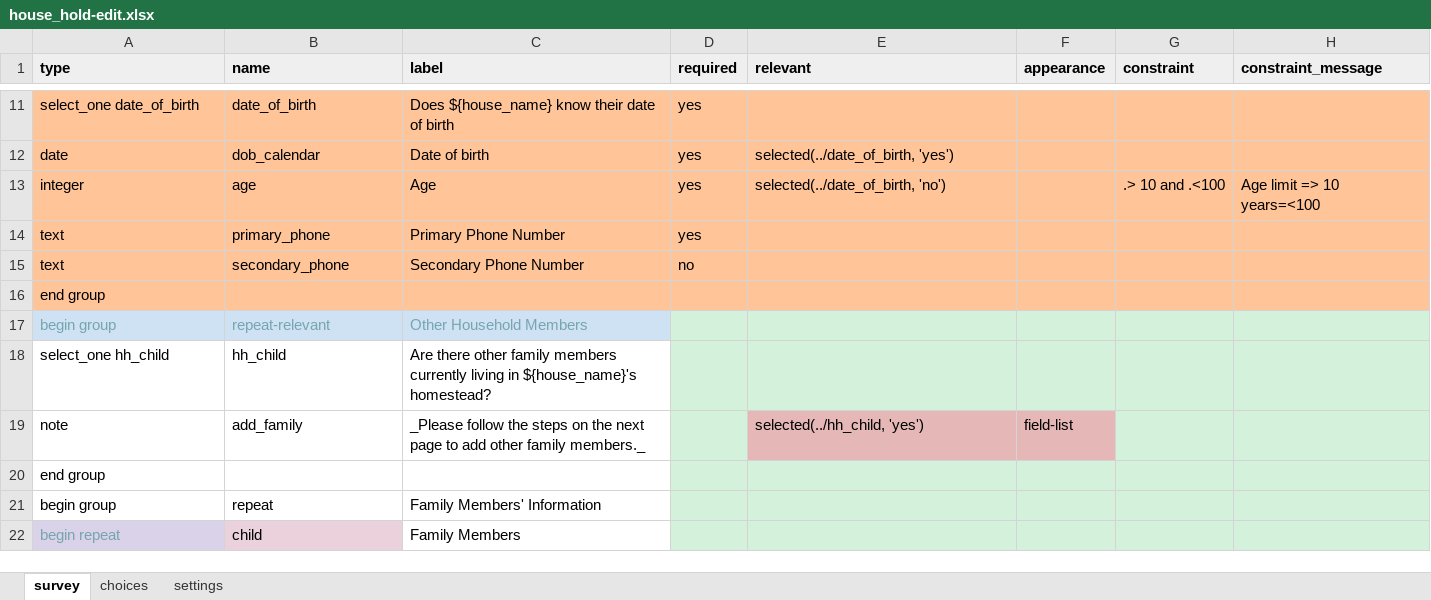
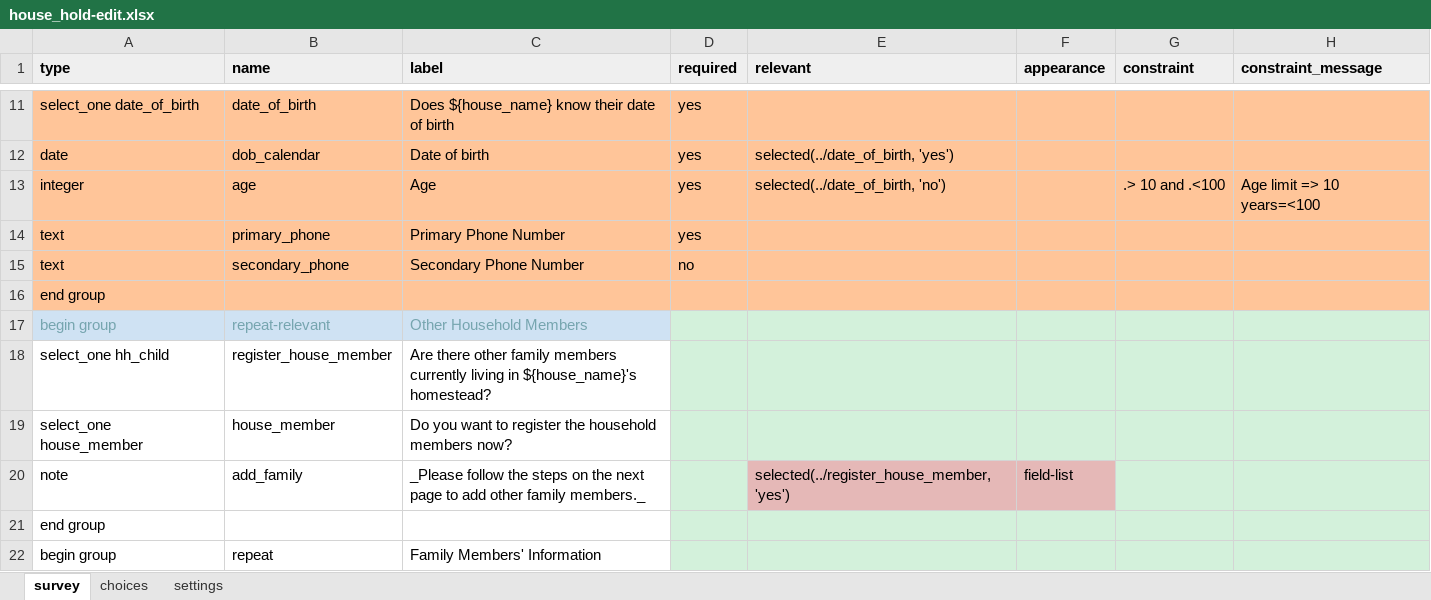
Before and after one commit to oyierp/community-testing-config-test, an Excel workbook: forms/contact/house_hold-edit.xlsx, sheet survey, drawn as a sheet; only a part is shown, gaps mark what is left out; the shorter side is filled out with more unchanged rows; values as stored, in another font and other column widths than the file's, no borders; conditional formats not drawn; addresses are those after the commit; the diff names each change by its address in the sheet, - before the commit and + after, or states it on an @@ line.

```diff
--- a/forms/contact/house_hold-edit.xlsx (sheet survey)
+++ b/forms/contact/house_hold-edit.xlsx (sheet survey)
-B18 (name): hh_child
+B18 (name): register_house_member
+row 19: select_one house_member | house_member | Do you want to register the household members now?
-E20 (relevant): selected(../hh_child, 'yes')
+E20 (relevant): selected(../register_house_member, 'yes')
```
Also changed, not shown: sheet settings, forms/contact/house_hold-create.xlsx.
